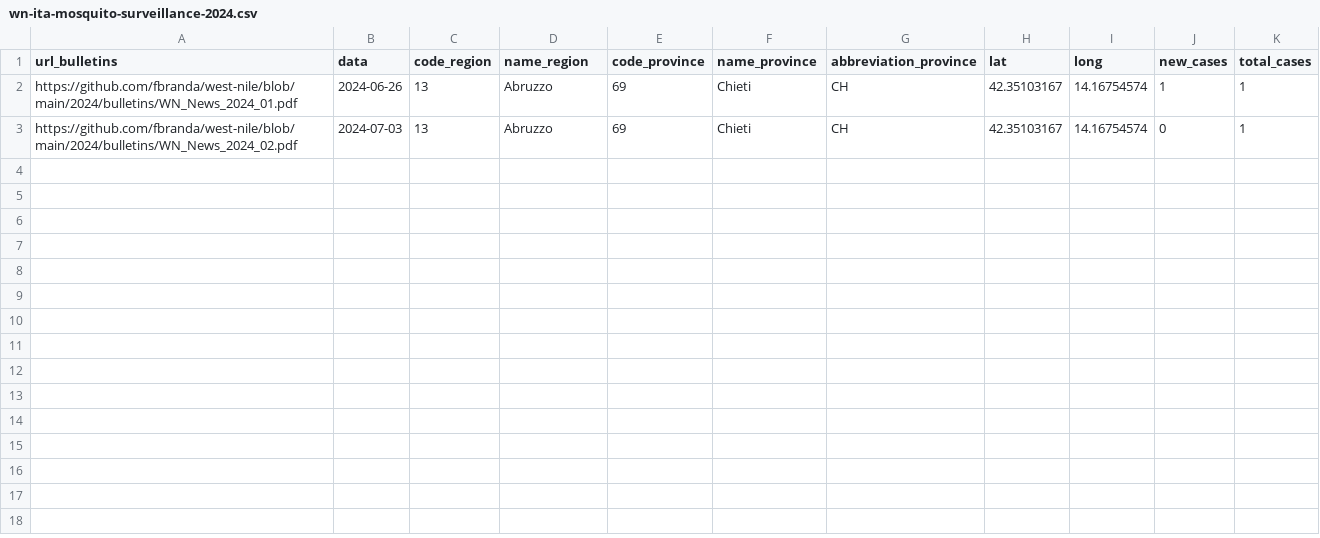
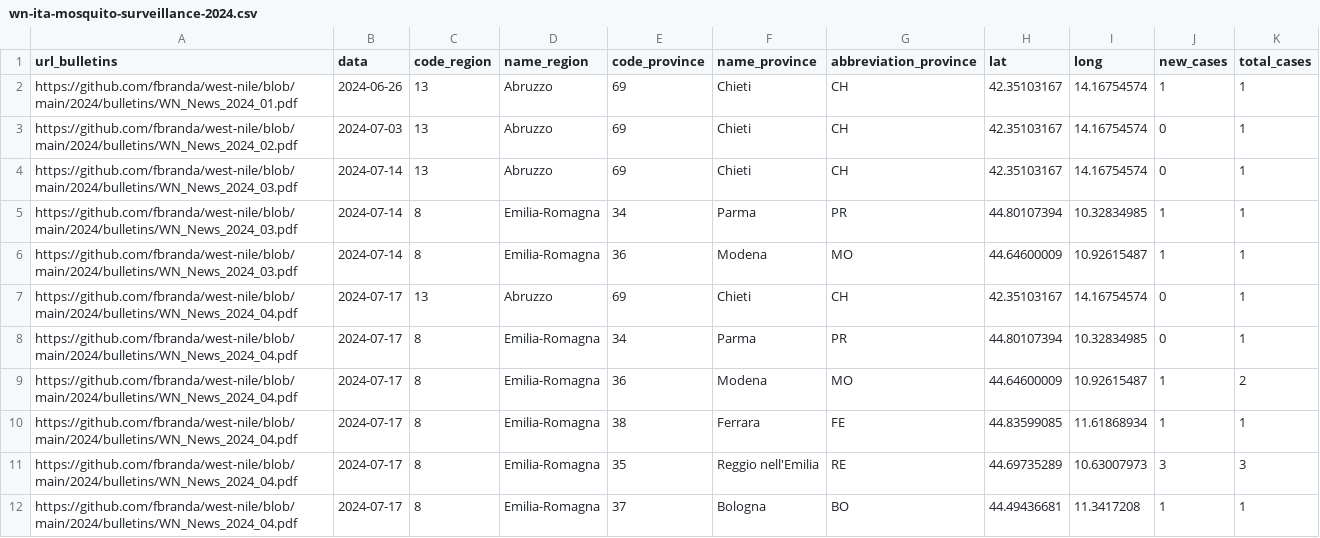
Before and after one commit to fbranda/west-nile, a CSV file: 2024/mosquito-surveillance/wn-ita-mosquito-surveillance-2024.csv, drawn as a sheet; the diff names each change by its address in the sheet, - before the commit and + after, or states it on an @@ line.

Commit message:
Add files via upload

```diff
--- a/2024/mosquito-surveillance/wn-ita-mosquito-surveillance-2024.csv
+++ b/2024/mosquito-surveillance/wn-ita-mosquito-surveillance-2024.csv
+row 4: https://github.com/fbranda/west-nile/blob/main/2024/bulletins/WN_News_2024_03.pdf | 2024-07-14 | 13 | Abruzzo | 69 | Chieti | CH | 42.35103167 | 14.16754574 | 0 | 1
+row 5: https://github.com/fbranda/west-nile/blob/main/2024/bulletins/WN_News_2024_03.pdf | 2024-07-14 | 8 | Emilia-Romagna | 34 | Parma | PR | 44.80107394 | 10.32834985 | 1 | 1
+row 6: https://github.com/fbranda/west-nile/blob/main/2024/bulletins/WN_News_2024_03.pdf | 2024-07-14 | 8 | Emilia-Romagna | 36 | Modena | MO | 44.64600009 | 10.92615487 | 1 | 1
+row 7: https://github.com/fbranda/west-nile/blob/main/2024/bulletins/WN_News_2024_04.pdf | 2024-07-17 | 13 | Abruzzo | 69 | Chieti | CH | 42.35103167 | 14.16754574 | 0 | 1
+row 8: https://github.com/fbranda/west-nile/blob/main/2024/bulletins/WN_News_2024_04.pdf | 2024-07-17 | 8 | Emilia-Romagna | 34 | Parma | PR | 44.80107394 | 10.32834985 | 0 | 1
+row 9: https://github.com/fbranda/west-nile/blob/main/2024/bulletins/WN_News_2024_04.pdf | 2024-07-17 | 8 | Emilia-Romagna | 36 | Modena | MO | 44.64600009 | 10.92615487 | 1 | 2
+row 10: https://github.com/fbranda/west-nile/blob/main/2024/bulletins/WN_News_2024_04.pdf | 2024-07-17 | 8 | Emilia-Romagna | 38 | Ferrara | FE | 44.83599085 | 11.61868934 | 1 | 1
+row 11: https://github.com/fbranda/west-nile/blob/main/2024/bulletins/WN_News_2024_04.pdf | 2024-07-17 | 8 | Emilia-Romagna | 35 | Reggio nell'Emilia | RE | 44.69735289 | 10.63007973 | 3 | 3
+row 12: https://github.com/fbranda/west-nile/blob/main/2024/bulletins/WN_News_2024_04.pdf | 2024-07-17 | 8 | Emilia-Romagna | 37 | Bologna | BO | 44.49436681 | 11.3417208 | 1 | 1
```
